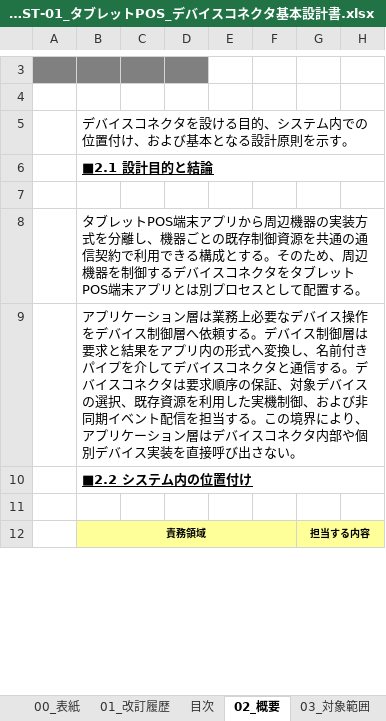
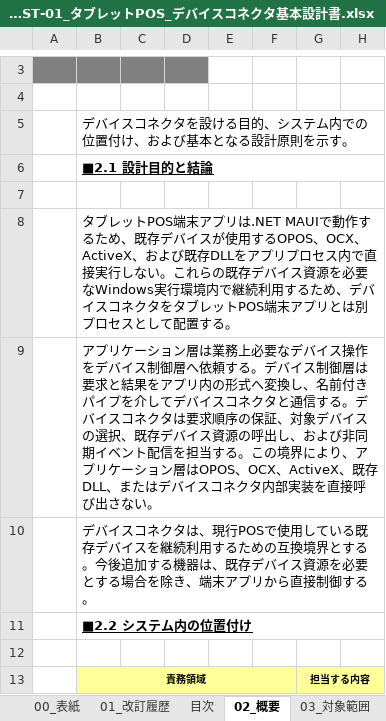
Before and after one commit to vti-sam/smj-ks-pos-stored, an Excel workbook: artifacts/reports/architecture/ARCH-HOST-01_タブレットPOS_デバイスコネクタ基本設計書/ARCH-HOST-01_タブレットPOS_デバイスコネクタ基本設計書.xlsx, sheet 02_概要, drawn as a sheet; only a part is shown, gaps mark what is left out; values as stored, in another font and other column widths than the file's, no borders; rows hold the shown columns only; the diff covers the shown part only; the diff names each change by its address in the sheet, - before the commit and + after, or states it on an @@ line.

```diff
--- a/artifacts/reports/architecture/ARCH-HOST-01_タブレットPOS_デバイスコネクタ基本設計書/ARCH-HOST-01_タブレットPOS_デバイスコネクタ基本設計書.xlsx (sheet 02_概要)
+++ b/artifacts/reports/architecture/ARCH-HOST-01_タブレットPOS_デバイスコネクタ基本設計書/ARCH-HOST-01_タブレットPOS_デバイスコネクタ基本設計書.xlsx (sheet 02_概要)
-B8: …末アプリから周辺機器の実装方式を分離し、機器ごとの既存制御資源を共通の通信契約で利用できる構成とする。そのため、周辺機器を制御するデバイス…
+B8: …末アプリは.NET MAUIで動作するため、既存デバイスが使用するOPOS、OCX、ActiveX、および既存DLLをアプリプロセス内で直接実行しない。これらの既存デバイス資源を必要なWindows実行環境内で継続利用するため、デバイス…
-B9: …択、既存資源を利用した実機制御、および非同期イベント配信を担当する。この境界により、アプリケーション層はデバイスコネクタ内部や個別デバイス実装を直…
+B9: …択、既存デバイス資源の呼出し、および非同期イベント配信を担当する。この境界により、アプリケーション層はOPOS、OCX、ActiveX、既存DLL、またはデバイスコネクタ内部実装を直…
+row 10:  | デバイスコネクタは、現行POSで使用している既存デバイスを継続利用するための互換境界とする。今後追加する機器は、既存デバイス資源を必要とする場合を除き、端末アプリから直接制御する。
```
Also changed, not shown: 1 added row and 11 edited cells elsewhere in this sheet, sheet 05_全体構成_02, sheet 07_機能設計, sheet 08_通信・データ設計, sheet 09_設定・デバイス設計, sheet 10_異常・運用設計, sheet 06_運用シナリオ_02, 8 more sheets, 20 other files.
